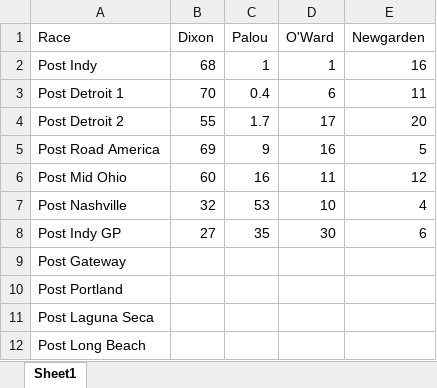
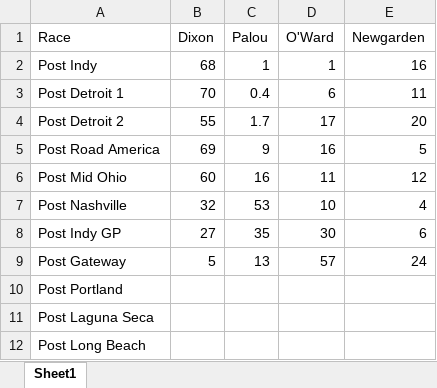
Before and after one commit to drewbennison/thesingleseater, an Excel workbook: datasets/championship sim.xlsx, sheet Sheet1, drawn as a sheet; values as stored, in another font and other column widths than the file's, no borders; charts and pictures not drawn; the diff names each change by its address in the sheet, - before the commit and + after, or states it on an @@ line.

Commit message:
championship graphs

```diff
--- a/datasets/championship sim.xlsx (sheet Sheet1)
+++ b/datasets/championship sim.xlsx (sheet Sheet1)
-B9 (Dixon): (empty)
+B9 (Dixon): 5
-C9 (Palou): (empty)
+C9 (Palou): 13
-D9 (O'Ward): (empty)
+D9 (O'Ward): 57
-E9 (Newgarden): (empty)
+E9 (Newgarden): 24
```
Also changed, not shown: charts or pictures, 3 other files.
